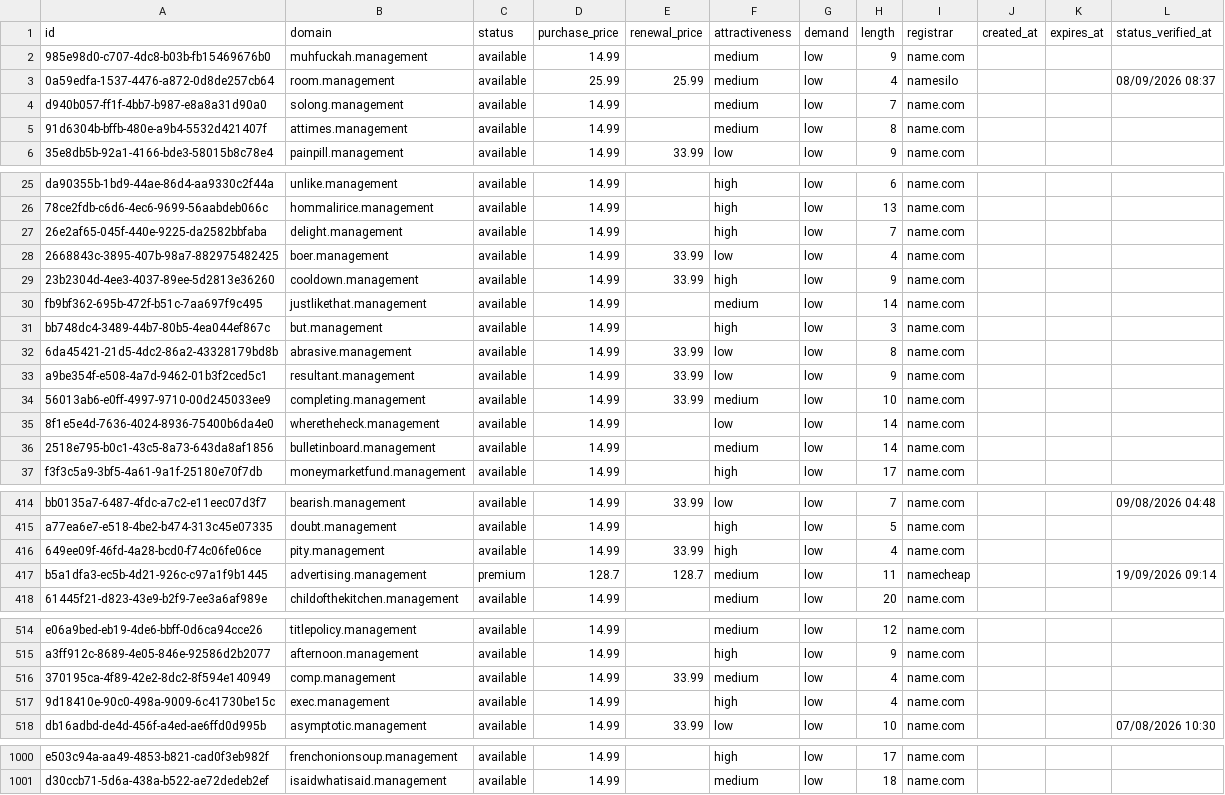
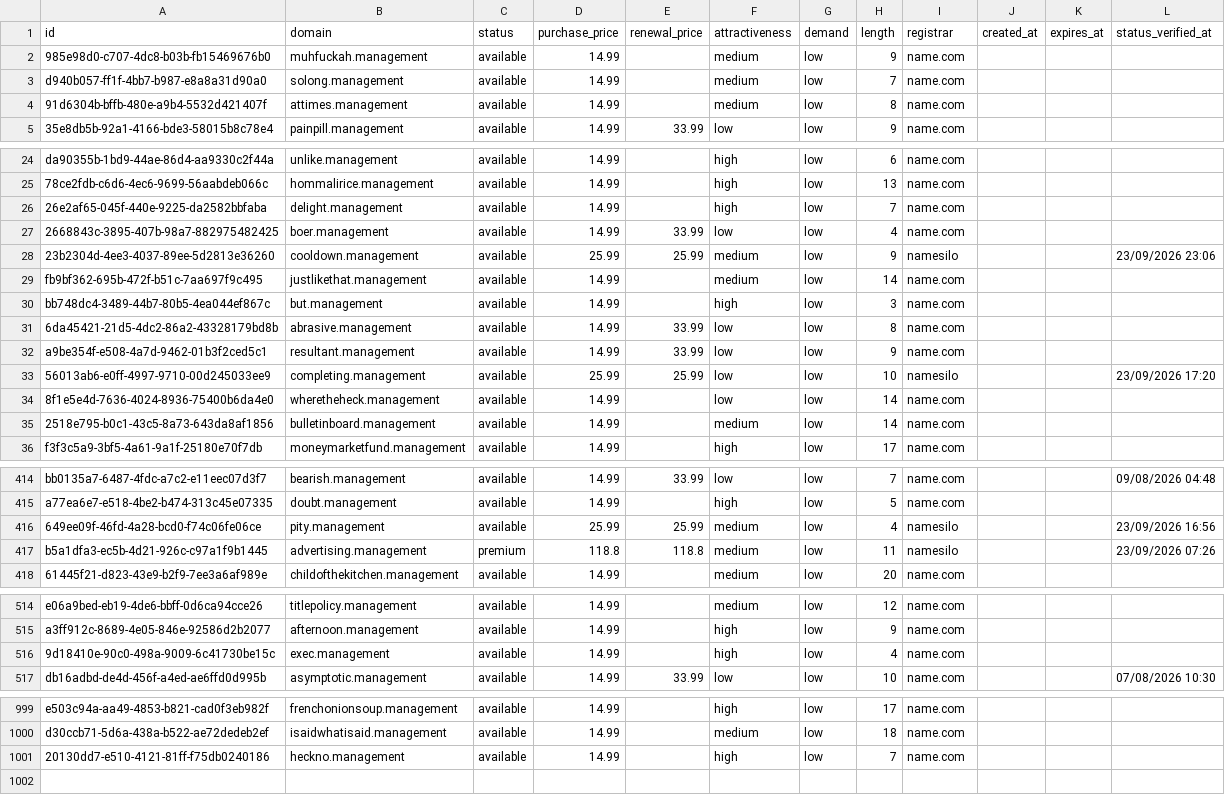
Before and after one commit to UniqueDomains/management-oneword-domains, a CSV file: management.csv, drawn as a sheet; only a part is shown, gaps mark what is left out; the diff covers the shown part only.

Commit message:
Domains update

```diff
--- a/management.csv
+++ b/management.csv
@@ -2,3 +2,2 @@ id,domain,status,purchase_price,renewal_price,attractiveness,demand,length,regis
 985e98d0-c707-4dc8-b03b-fb15469676b0,muhfuckah.management,available,14.99,,medium,low,9,name.com,,,
-0a59edfa-1537-4476-a872-0d8de257cb64,room.management,available,25.99,25.99,medium,low,4,namesilo,,,08/09/2026 08:37
 d940b057-ff1f-4bb7-b987-e8a8a31d90a0,solong.management,available,14.99,,medium,low,7,name.com,,,
@@ -28,3 +27,3 @@ da90355b-1bd9-44ae-86d4-aa9330c2f44a,unlike.management,available,14.99,,high,low
 2668843c-3895-407b-98a7-882975482425,boer.management,available,14.99,33.99,low,low,4,name.com,,,
-23b2304d-4ee3-4037-89ee-5d2813e36260,cooldown.management,available,14.99,33.99,high,low,9,name.com,,,
+23b2304d-4ee3-4037-89ee-5d2813e36260,cooldown.management,available,25.99,25.99,medium,low,9,namesilo,,,23/09/2026 23:06
 fb9bf362-695b-472f-b51c-7aa697f9c495,justlikethat.management,available,14.99,,medium,low,14,name.com,,,
@@ -33,3 +32,3 @@ bb748dc4-3489-44b7-80b5-4ea044ef867c,but.management,available,14.99,,high,low,3,
 a9be354f-e508-4a7d-9462-01b3f2ced5c1,resultant.management,available,14.99,33.99,low,low,9,name.com,,,
-56013ab6-e0ff-4997-9710-00d245033ee9,completing.management,available,14.99,33.99,medium,low,10,name.com,,,
+56013ab6-e0ff-4997-9710-00d245033ee9,completing.management,available,25.99,25.99,low,low,10,namesilo,,,23/09/2026 17:20
 8f1e5e4d-7636-4024-8936-75400b6da4e0,wheretheheck.management,available,14.99,,low,low,14,name.com,,,
@@ -415,4 +415,4 @@ bb0135a7-6487-4fdc-a7c2-e11eec07d3f7,bearish.management,available,14.99,33.99,lo
 a77ea6e7-e518-4be2-b474-313c45e07335,doubt.management,available,14.99,,high,low,5,name.com,,,
-649ee09f-46fd-4a28-bcd0-f74c06fe06ce,pity.management,available,14.99,33.99,high,low,4,name.com,,,
-b5a1dfa3-ec5b-4d21-926c-c97a1f9b1445,advertising.management,premium,128.7,128.7,medium,low,11,namecheap,,,19/09/2026 09:14
+649ee09f-46fd-4a28-bcd0-f74c06fe06ce,pity.management,available,25.99,25.99,medium,low,4,namesilo,,,23/09/2026 16:56
+b5a1dfa3-ec5b-4d21-926c-c97a1f9b1445,advertising.management,premium,118.8,118.8,medium,low,11,namesilo,,,23/09/2026 07:26
 61445f21-d823-43e9-b2f9-7ee3a6af989e,childofthekitchen.management,available,14.99,,medium,low,20,name.com,,,
@@ -515,3 +515,2 @@ e06a9bed-eb19-4de6-bbff-0d6ca94cce26,titlepolicy.management,available,14.99,,med
 a3ff912c-8689-4e05-846e-92586d2b2077,afternoon.management,available,14.99,,high,low,9,name.com,,,
-370195ca-4f89-42e2-8dc2-8f594e140949,comp.management,available,14.99,33.99,medium,low,4,name.com,,,
 9d18410e-90c0-498a-9009-6c41730be15c,exec.management,available,14.99,,high,low,4,name.com,,,
@@ -1001 +1000,2 @@ e503c94a-aa49-4853-b821-cad0f3eb982f,frenchonionsoup.management,available,14.99,
 d30ccb71-5d6a-438a-b522-ae72dedeb2ef,isaidwhatisaid.management,available,14.99,,medium,low,18,name.com,,,
+20130dd7-e510-4121-81ff-f75db0240186,heckno.management,available,14.99,,high,low,7,name.com,,,
```
Also changed, not shown: 1 added row and 121 edited cells elsewhere in this file, 4 other files.
